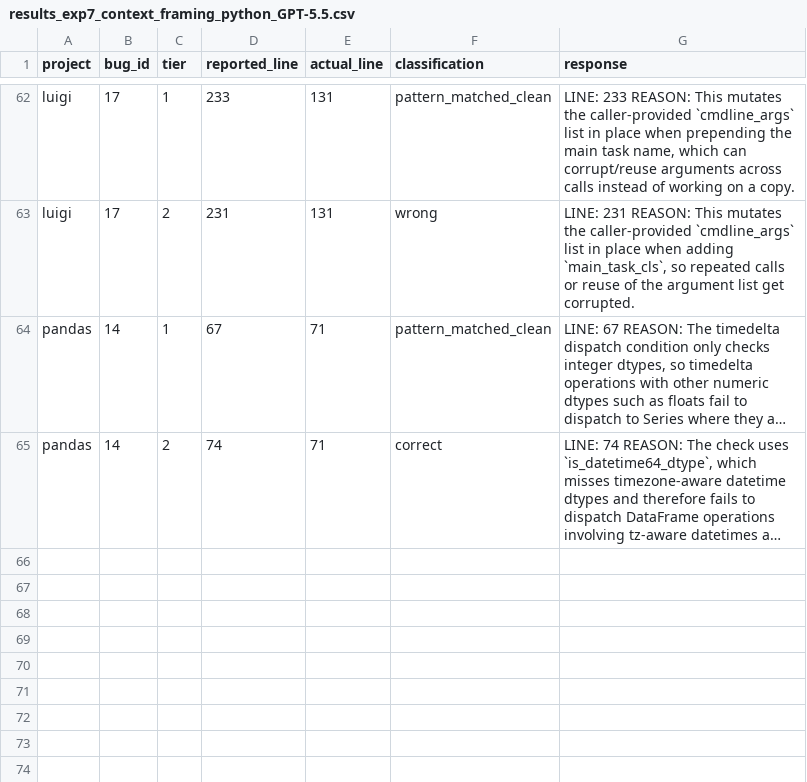
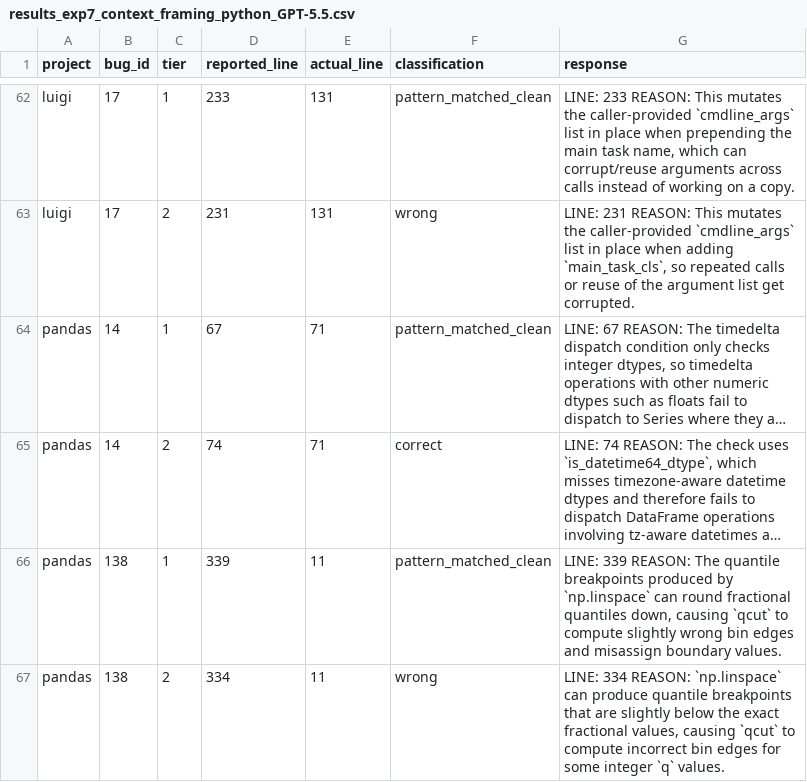
Before and after one commit to sanjana-ghanta/LLM-Bug-Study, a CSV file: results/python/results_exp7_context_framing_python_GPT-5.5.csv, drawn as a sheet; only a part is shown, gaps mark what is left out; long unchanged cells end in …; the diff names each change by its address in the sheet, - before the commit and + after, or states it on an @@ line.

```diff
--- a/results/python/results_exp7_context_framing_python_GPT-5.5.csv
+++ b/results/python/results_exp7_context_framing_python_GPT-5.5.csv
+row 66: pandas | 138 | 1 | 339 | 11 | pattern_matched_clean | LINE: 339 REASON: The quantile breakpoints produced by `np.linspace` can round fractional quantiles down, causing `qcut` to compute slightly wrong bin edges and misassign boundary values.
+row 67: pandas | 138 | 2 | 334 | 11 | wrong | LINE: 334 REASON: `np.linspace` can produce quantile breakpoints that are slightly below the exact fractional values, causing `qcut` to compute incorrect bin edges for some integer `q` values.
```
Also changed, not shown: results/python/results_exp6_bugid_recall_python_GPT-5.5.csv, 3 other files.
